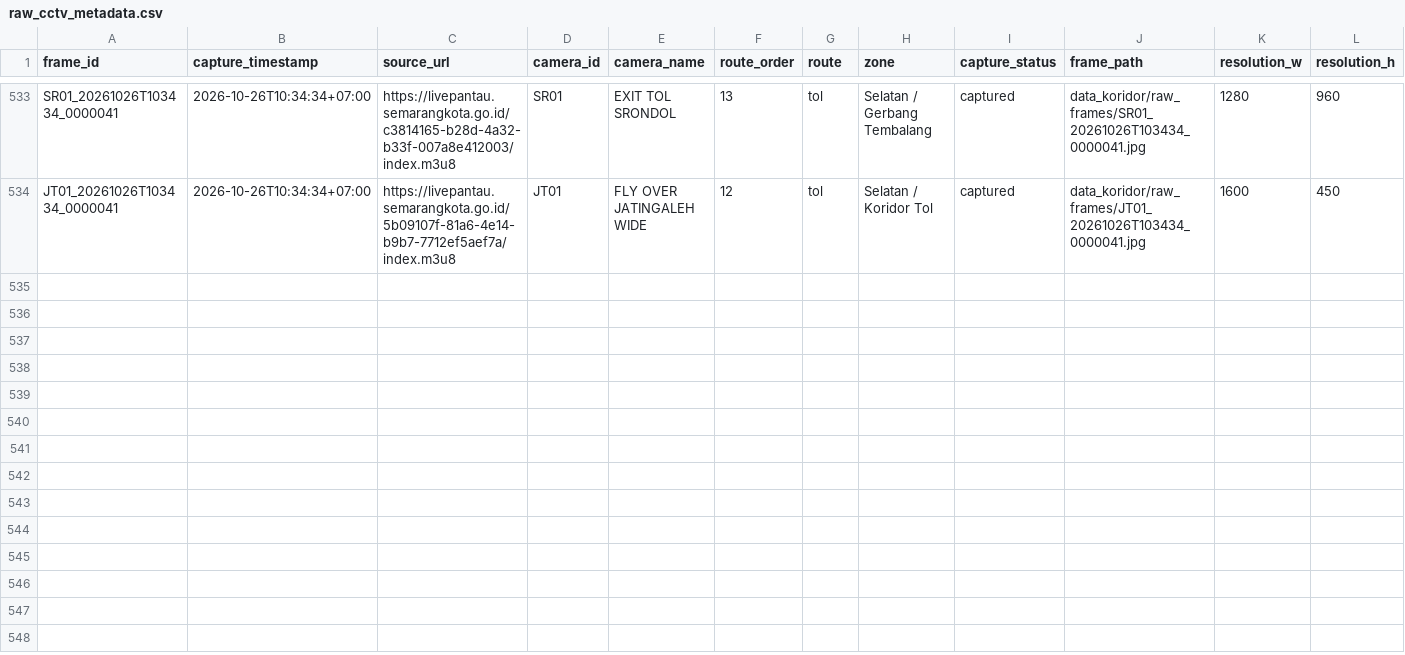
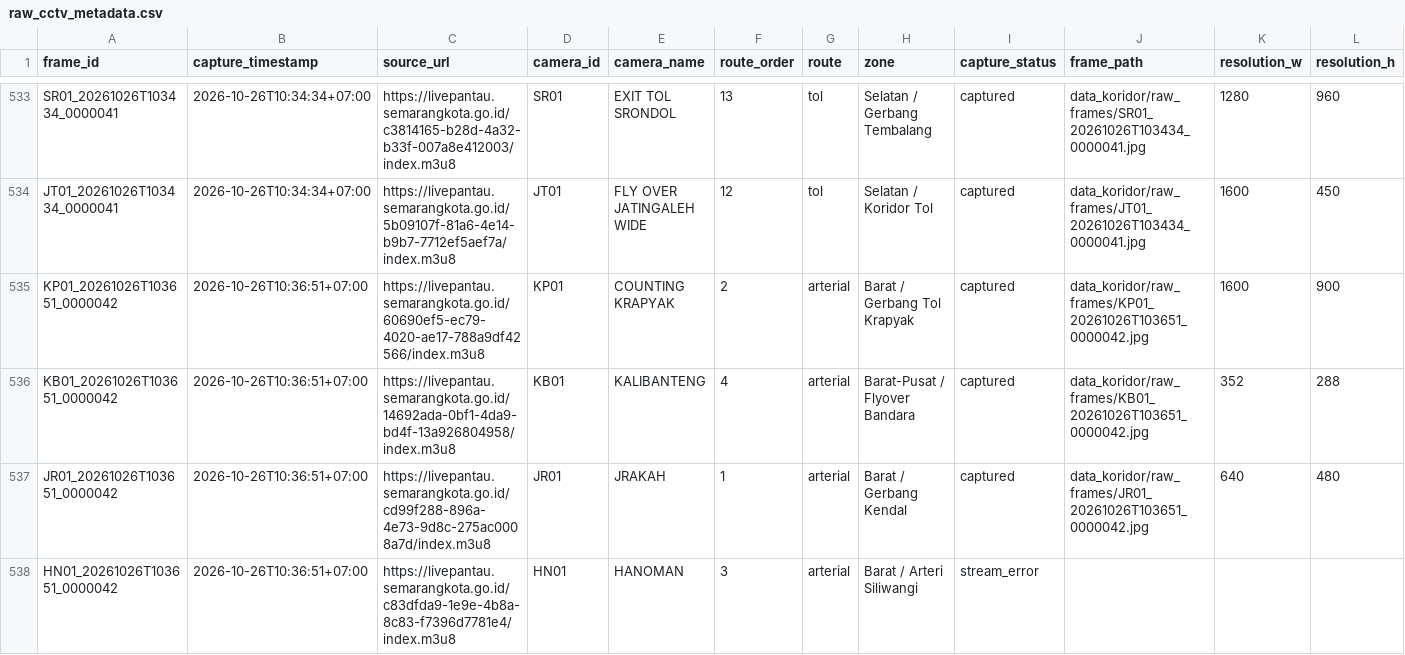
Before and after one commit to IlhamThrq/datamining_cctv_koridor_semarang, a CSV file: data_koridor/raw_cctv_metadata.csv, drawn as a sheet; only a part is shown, gaps mark what is left out; rows hold the shown columns only; the diff covers the shown part only; the diff names each change by its address in the sheet, - before the commit and + after, or states it on an @@ line.

```diff
--- a/data_koridor/raw_cctv_metadata.csv
+++ b/data_koridor/raw_cctv_metadata.csv
+row 535: KP01_20261026T103651_0000042 | 2026-10-26T10:36:51+07:00 | https://livepantau.semarangkota.go.id/60690ef5-ec79-4020-ae17-788a9df42566/index.m3u8 | KP01 | COUNTING KRAPYAK | 2 | arterial | Barat / Gerbang Tol Krapyak | captured | data_koridor/raw_frames/KP01_20261026T103651_0000042.jpg | 1600 | 900
+row 536: KB01_20261026T103651_0000042 | 2026-10-26T10:36:51+07:00 | https://livepantau.semarangkota.go.id/14692ada-0bf1-4da9-bd4f-13a926804958/index.m3u8 | KB01 | KALIBANTENG | 4 | arterial | Barat-Pusat / Flyover Bandara | captured | data_koridor/raw_frames/KB01_20261026T103651_0000042.jpg | 352 | 288
+row 537: JR01_20261026T103651_0000042 | 2026-10-26T10:36:51+07:00 | https://livepantau.semarangkota.go.id/cd99f288-896a-4e73-9d8c-275ac0008a7d/index.m3u8 | JR01 | JRAKAH | 1 | arterial | Barat / Gerbang Kendal | captured | data_koridor/raw_frames/JR01_20261026T103651_0000042.jpg | 640 | 480
+row 538: HN01_20261026T103651_0000042 | 2026-10-26T10:36:51+07:00 | https://livepantau.semarangkota.go.id/c83dfda9-1e9e-4b8a-8c83-f7396d7781e4/index.m3u8 | HN01 | HANOMAN | 3 | arterial | Barat / Arteri Siliwangi | stream_error
```
Also changed, not shown: 9 added rows elsewhere in this file, 7 other files.
